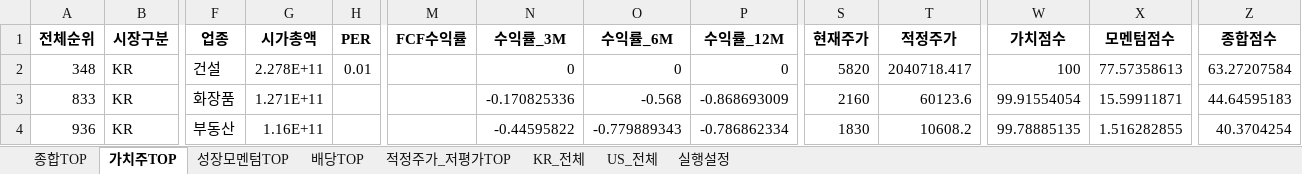
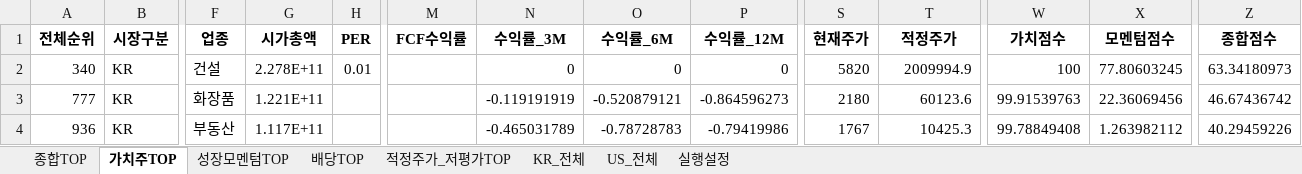
Before and after one commit to cskono1csm/stock-scanner, an Excel workbook: docs/reports/latest.xlsx, sheet 가치주TOP, drawn as a sheet; only a part is shown, gaps mark what is left out; values as stored, in another font and other column widths than the file's, no borders; the diff covers the shown part only; the diff names each change by its address in the sheet, - before the commit and + after, or states it on an @@ line.

```diff
--- a/docs/reports/latest.xlsx (sheet 가치주TOP)
+++ b/docs/reports/latest.xlsx (sheet 가치주TOP)
-A2 (전체순위): 348
+A2 (전체순위): 340
-T2 (적정주가): 2040718.417
+T2 (적정주가): 2009994.9
-X2 (모멘텀점수): 77.57358613
+X2 (모멘텀점수): 77.80603245
-Z2 (종합점수): 63.27207584
+Z2 (종합점수): 63.34180973
-A3 (전체순위): 833
+A3 (전체순위): 777
-G3 (시가총액): 1.271E+11
+G3 (시가총액): 1.221E+11
-N3 (수익률_3M): -0.170825336
+N3 (수익률_3M): -0.119191919
-O3 (수익률_6M): -0.568
+O3 (수익률_6M): -0.520879121
-P3 (수익률_12M): -0.868693009
+P3 (수익률_12M): -0.864596273
-S3 (현재주가): 2160
+S3 (현재주가): 2180
-W3 (가치점수): 99.91554054
+W3 (가치점수): 99.91539763
-X3 (모멘텀점수): 15.59911871
+X3 (모멘텀점수): 22.36069456
-Z3 (종합점수): 44.64595183
+Z3 (종합점수): 46.67436742
-G4 (시가총액): 1.16E+11
+G4 (시가총액): 1.117E+11
-N4 (수익률_3M): -0.44595822
+N4 (수익률_3M): -0.465031789
-O4 (수익률_6M): -0.779889343
+O4 (수익률_6M): -0.78728783
-P4 (수익률_12M): -0.786862334
+P4 (수익률_12M): -0.79419986
-S4 (현재주가): 1830
+S4 (현재주가): 1767
-T4 (적정주가): 10608.2
+T4 (적정주가): 10425.3
-W4 (가치점수): 99.78885135
+W4 (가치점수): 99.78849408
-X4 (모멘텀점수): 1.516282855
+X4 (모멘텀점수): 1.263982112
-Z4 (종합점수): 40.3704254
+Z4 (종합점수): 40.29459226
```
Also changed, not shown: 24 added rows, 24 removed rows and 42 edited cells elsewhere in this sheet, sheet KR_전체, sheet US_전체, sheet 종합TOP, sheet 배당TOP, sheet 적정주가_저평가TOP, sheet 성장모멘텀TOP, 1 more sheet, 1 other file.
